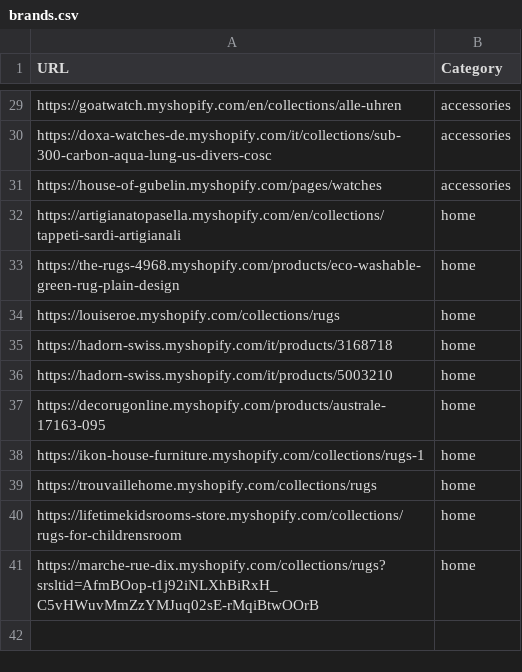
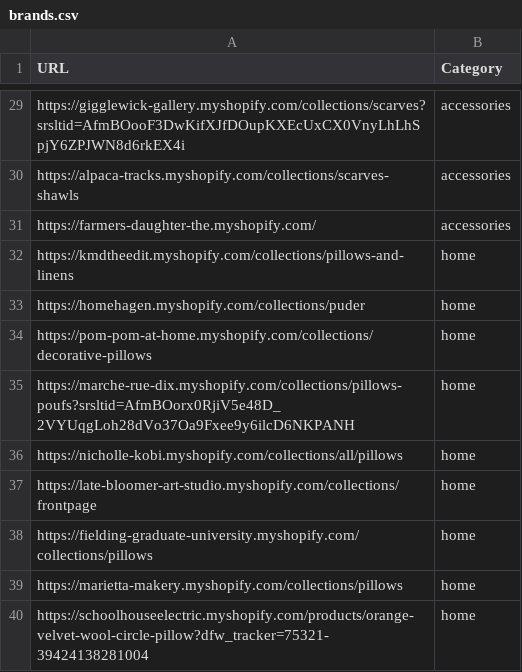
Before and after one commit to LOOKALIKE-AI/Leads, a CSV file: brands.csv, drawn as a sheet; only a part is shown, gaps mark what is left out; the diff covers the shown part only; the diff names each change by its address in the sheet, - before the commit and + after, or states it on an @@ line.

```diff
--- a/brands.csv
+++ b/brands.csv
-A29 (URL): https://goatwatch.myshopify.com/en/collections/alle-uhren
+A29 (URL): https://gigglewick-gallery.myshopify.com/collections/scarves?srsltid=AfmBOooF3DwKifXJfDOupKXEcUxCX0VnyLhLhSpjY6ZPJWN8d6rkEX4i
-A30 (URL): https://doxa-watches-de.myshopify.com/it/collections/sub-300-carbon-aqua-lung-us-divers-cosc
+A30 (URL): https://alpaca-tracks.myshopify.com/collections/scarves-shawls
-A31 (URL): https://house-of-gubelin.myshopify.com/pages/watches
+A31 (URL): https://farmers-daughter-the.myshopify.com/
-A32 (URL): https://artigianatopasella.myshopify.com/en/collections/tappeti-sardi-artigianali
+A32 (URL): https://kmdtheedit.myshopify.com/collections/pillows-and-linens
-A33 (URL): https://the-rugs-4968.myshopify.com/products/eco-washable-green-rug-plain-design
+A33 (URL): https://homehagen.myshopify.com/collections/puder
-A34 (URL): https://louiseroe.myshopify.com/collections/rugs
+A34 (URL): https://pom-pom-at-home.myshopify.com/collections/decorative-pillows
-A35 (URL): https://hadorn-swiss.myshopify.com/it/products/3168718
+A35 (URL): https://marche-rue-dix.myshopify.com/collections/pillows-poufs?srsltid=AfmBOorx0RjiV5e48D_2VYUqgLoh28dVo37Oa9Fxee9y6ilcD6NKPANH
-A36 (URL): https://hadorn-swiss.myshopify.com/it/products/5003210
+A36 (URL): https://nicholle-kobi.myshopify.com/collections/all/pillows
-A37 (URL): https://decorugonline.myshopify.com/products/australe-17163-095
+A37 (URL): https://late-bloomer-art-studio.myshopify.com/collections/frontpage
-A38 (URL): https://ikon-house-furniture.myshopify.com/collections/rugs-1
+A38 (URL): https://fielding-graduate-university.myshopify.com/collections/pillows
-A39 (URL): https://trouvaillehome.myshopify.com/collections/rugs
+A39 (URL): https://marietta-makery.myshopify.com/collections/pillows
-A40 (URL): https://lifetimekidsrooms-store.myshopify.com/collections/rugs-for-childrensroom
+A40 (URL): https://schoolhouseelectric.myshopify.com/products/orange-velvet-wool-circle-pillow?dfw_tracker=75321-39424138281004
-row 41: https://marche-rue-dix.myshopify.com/collections/rugs?srsltid=AfmBOop-t1j92iNLXhBiRxH_C5vHWuvMmZzYMJuq02sE-rMqiBtwOOrB | home
```
Also changed, not shown: 27 edited cells elsewhere in this file, leads.csv.
